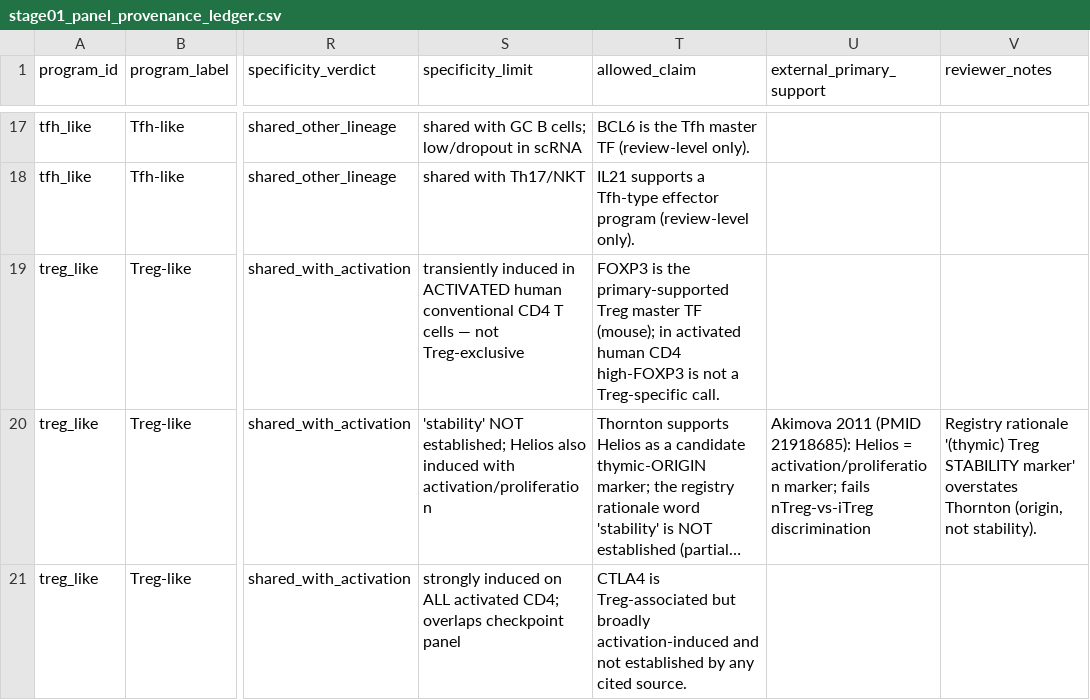
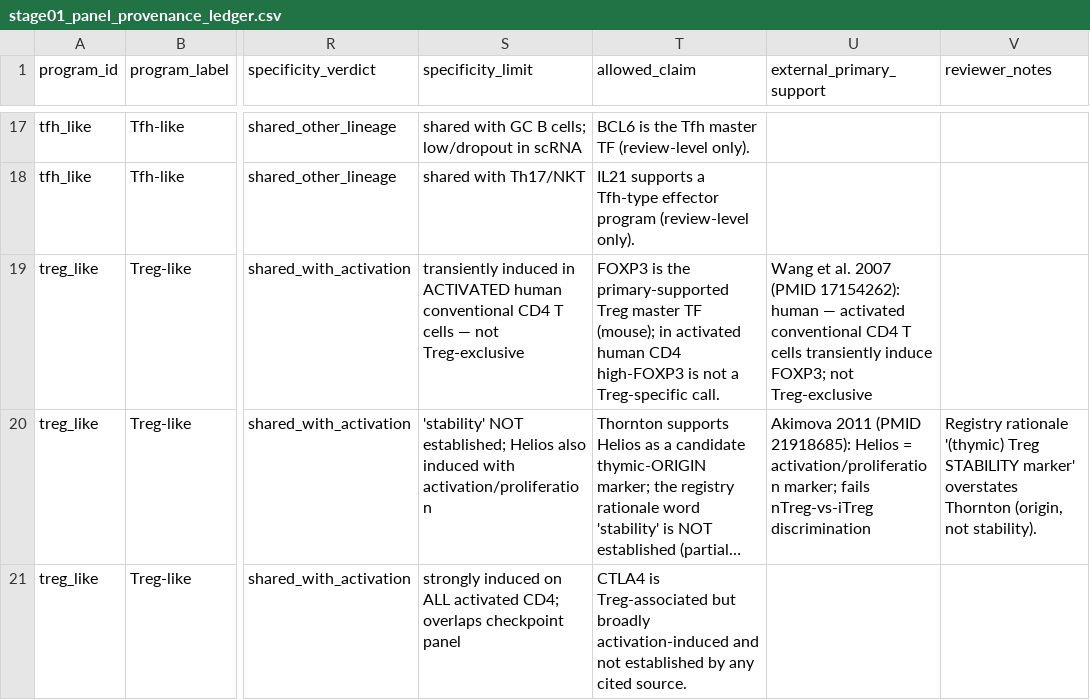
Before and after one commit to Kirit-Singh/spot, a CSV file: 01_programs/analysis/provenance_sources/stage01_panel_provenance_ledger.csv, drawn as a sheet; only a part is shown, gaps mark what is left out; long unchanged cells end in …; the diff names each change by its address in the sheet, - before the commit and + after, or states it on an @@ line.

```diff
--- a/01_programs/analysis/provenance_sources/stage01_panel_provenance_ledger.csv
+++ b/01_programs/analysis/provenance_sources/stage01_panel_provenance_ledger.csv
-U19 (external_primary_support): (empty)
+U19 (external_primary_support): Wang et al. 2007 (PMID 17154262): human — activated conventional CD4 T cells transiently induce FOXP3; not Treg-exclusive
```
Also changed, not shown: 14 other files.
